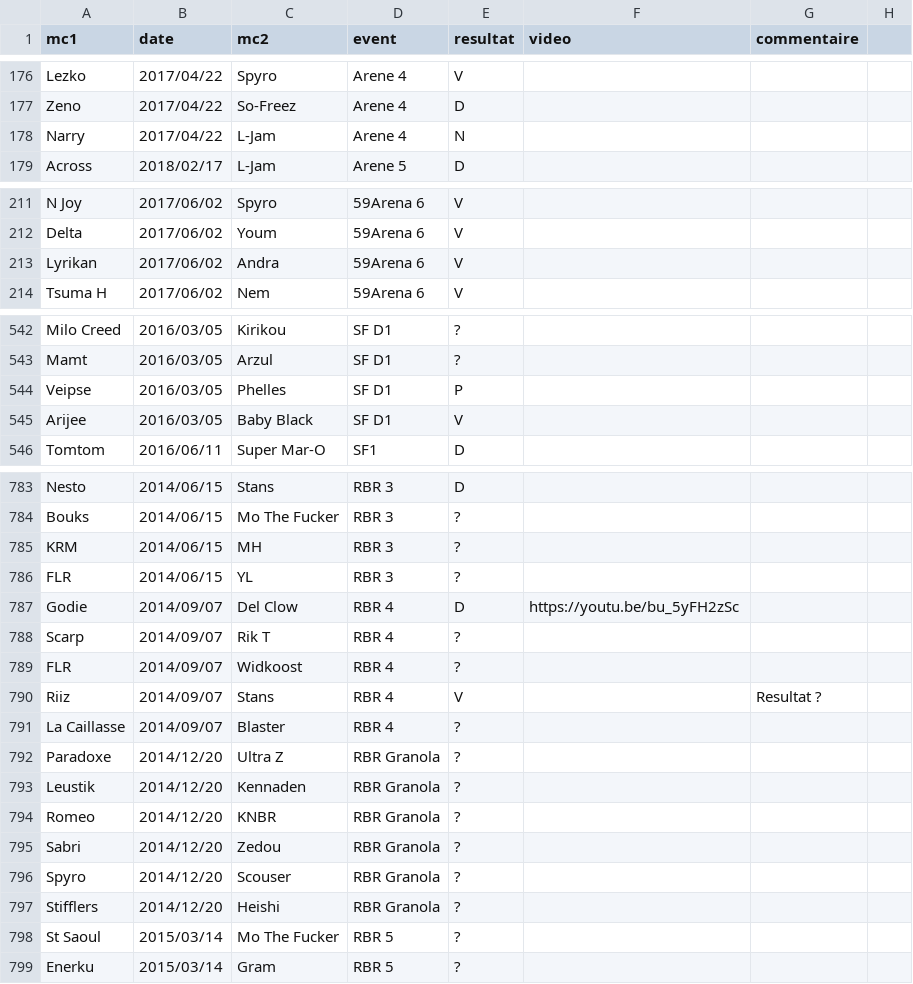
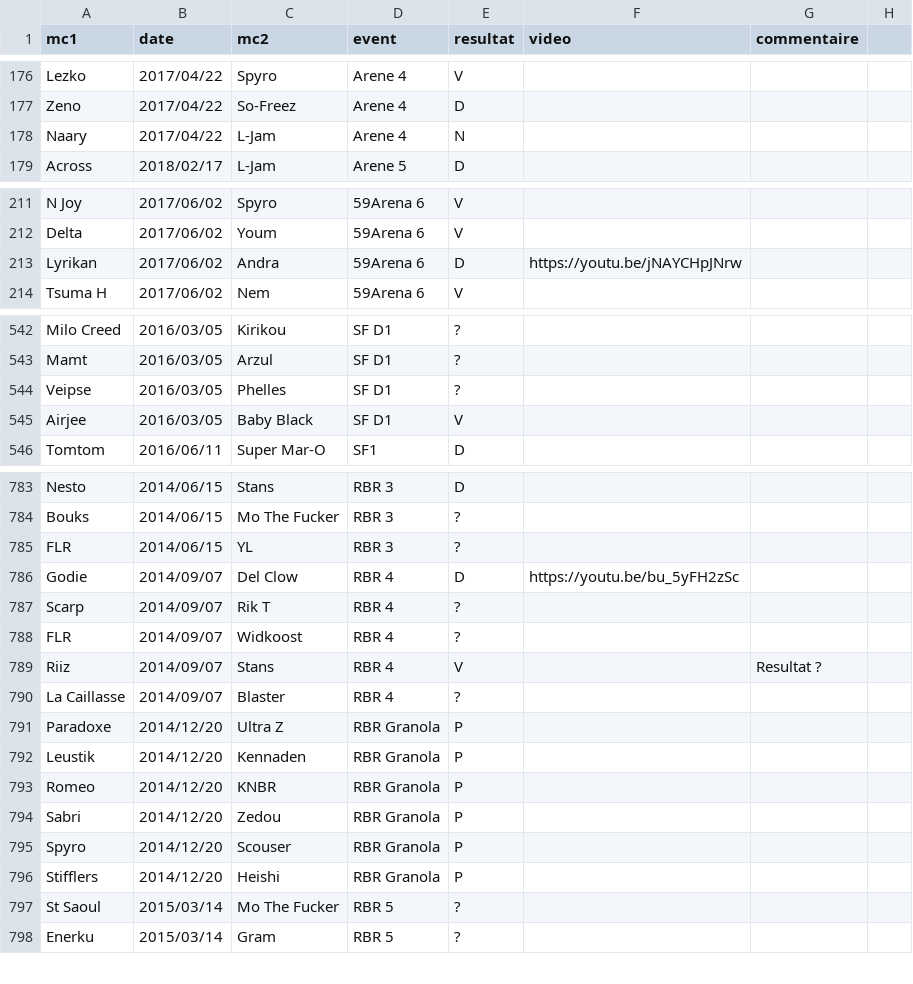
Before and after one commit to thibaultduponchelle/battlerec, a CSV file: data.csv, drawn as a sheet; only a part is shown, gaps mark what is left out; the diff covers the shown part only.

Commit message:
RBR Granola

```diff
--- a/data.csv
+++ b/data.csv
@@ -177,3 +177,3 @@ Lezko,2017/04/22,Spyro,Arene 4,V,,,
 Zeno,2017/04/22,So-Freez,Arene 4,D,,,
-Narry,2017/04/22,L-Jam,Arene 4,N,,,
+Naary,2017/04/22,L-Jam,Arene 4,N,,,
 Across,2018/02/17,L-Jam,Arene 5,D,,,
@@ -212,3 +212,3 @@ N Joy,2017/06/02,Spyro,59Arena 6,V,,,
 Delta,2017/06/02,Youm,59Arena 6,V,,,
-Lyrikan,2017/06/02,Andra,59Arena 6,V,,,
+Lyrikan,2017/06/02,Andra,59Arena 6,D,https://youtu.be/jNAYCHpJNrw,,
 Tsuma H,2017/06/02,Nem,59Arena 6,V,,,
@@ -543,4 +543,4 @@ Milo Creed,2016/03/05,Kirikou,SF D1,?,,,
 Mamt,2016/03/05,Arzul,SF D1,?,,,
-Veipse,2016/03/05,Phelles,SF D1,P,,,
-Arijee,2016/03/05,Baby Black,SF D1,V,,,
+Veipse,2016/03/05,Phelles,SF D1,?,,,
+Airjee,2016/03/05,Baby Black,SF D1,V,,,
 Tomtom,2016/06/11,Super Mar-O,SF1,D,,,
@@ -784,3 +784,2 @@ Nesto,2014/06/15,Stans,RBR 3,D,,,
 Bouks,2014/06/15,Mo The Fucker,RBR 3,?,,,
-KRM,2014/06/15,MH,RBR 3,?,,,
 FLR,2014/06/15,YL,RBR 3,?,,,
@@ -791,8 +790,8 @@ Riiz,2014/09/07,Stans,RBR 4,V,,Resultat ?,
 La Caillasse,2014/09/07,Blaster,RBR 4,?,,,
-Paradoxe,2014/12/20,Ultra Z,RBR Granola,?,,,
-Leustik,2014/12/20,Kennaden,RBR Granola,?,,,
-Romeo,2014/12/20,KNBR,RBR Granola,?,,,
-Sabri,2014/12/20,Zedou,RBR Granola,?,,,
-Spyro,2014/12/20,Scouser,RBR Granola,?,,,
-Stifflers,2014/12/20,Heishi,RBR Granola,?,,,
+Paradoxe,2014/12/20,Ultra Z,RBR Granola,P,,,
+Leustik,2014/12/20,Kennaden,RBR Granola,P,,,
+Romeo,2014/12/20,KNBR,RBR Granola,P,,,
+Sabri,2014/12/20,Zedou,RBR Granola,P,,,
+Spyro,2014/12/20,Scouser,RBR Granola,P,,,
+Stifflers,2014/12/20,Heishi,RBR Granola,P,,,
 St Saoul,2015/03/14,Mo The Fucker,RBR 5,?,,,
```
Also changed, not shown: 2 edited cells elsewhere in this file.
